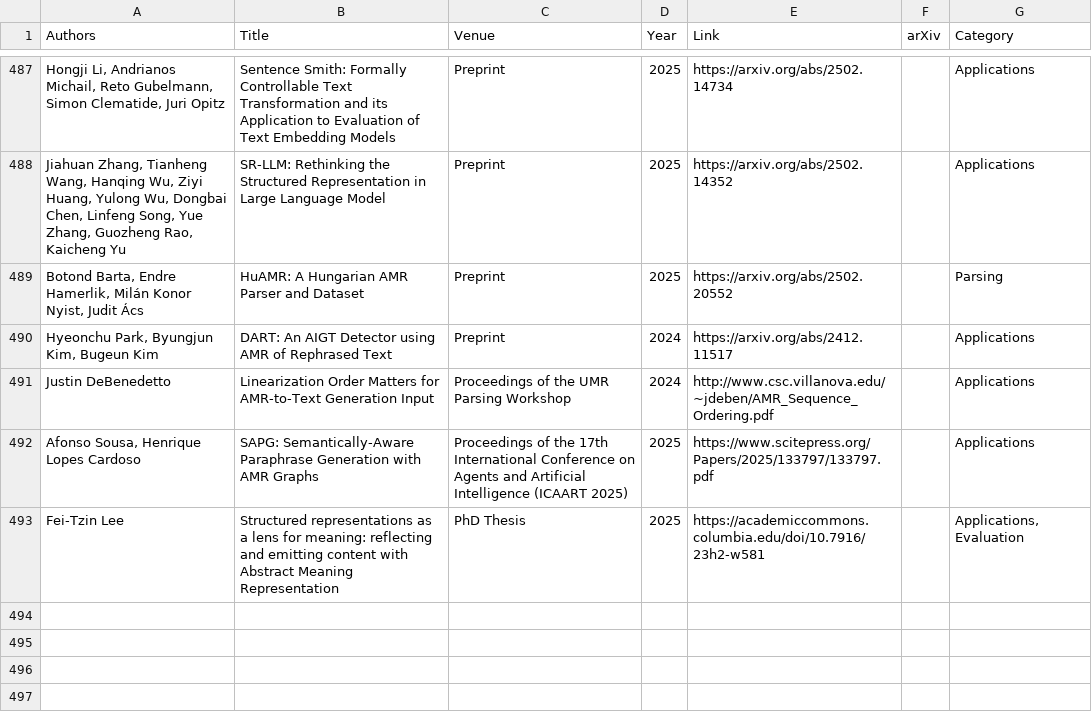
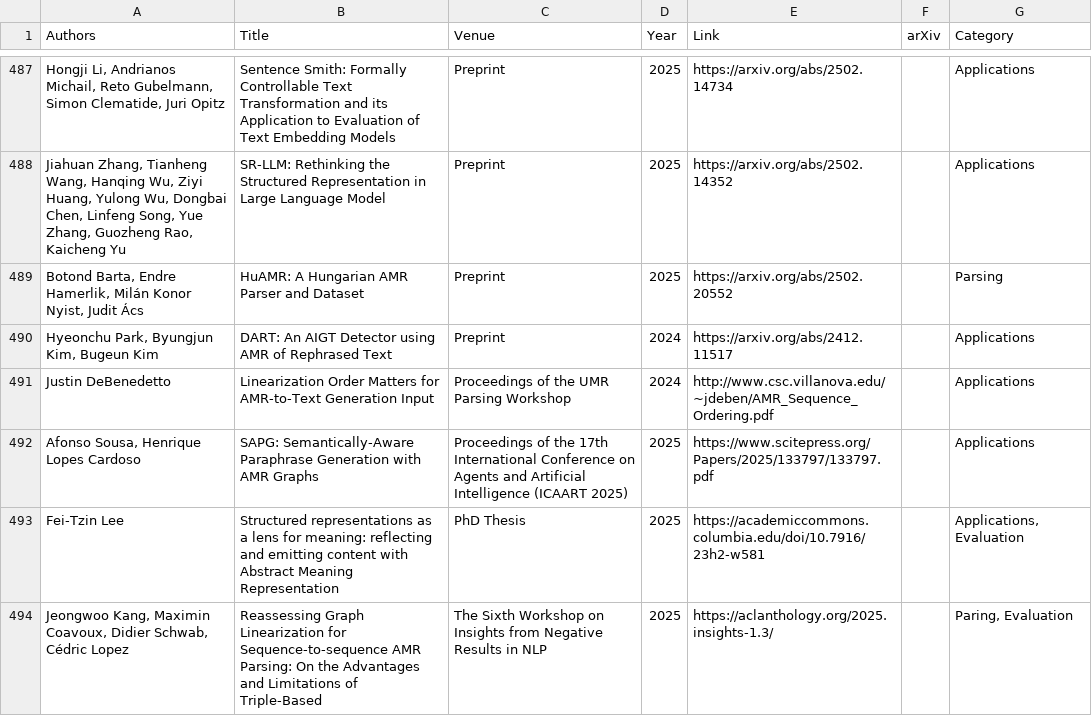
Before and after one commit to nert-nlp/AMR-Bibliography, a TSV file: data/amr_papers.tsv, drawn as a sheet; only a part is shown, gaps mark what is left out; the diff names each change by its address in the sheet, - before the commit and + after, or states it on an @@ line.

Commit message:
Update amr_papers.tsv

```diff
--- a/data/amr_papers.tsv
+++ b/data/amr_papers.tsv
+row 494: Jeongwoo Kang, Maximin Coavoux, Didier Schwab, Cédric Lopez | Reassessing Graph Linearization for Sequence-to-sequence AMR Parsing: On the Advantages and Limitations of Triple-Based | The Sixth Workshop on Insights from Negative Results in NLP | 2025 | https://aclanthology.org/2025.insights-1.3/ |  | Paring, Evaluation
```
